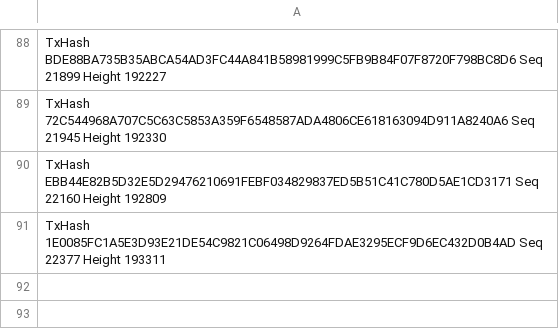
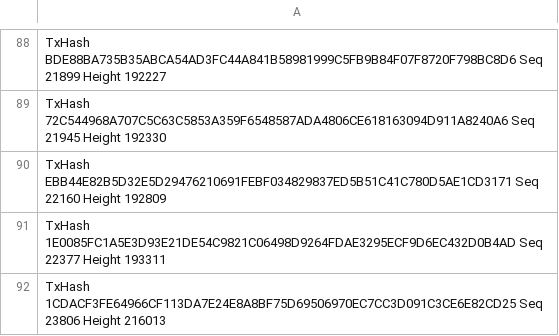
Before and after one commit to taramakage/goc2022, a CSV file: vscrly/evidence/gopher.csv, drawn as a sheet; only a part is shown, gaps mark what is left out; the diff names each change by its address in the sheet, - before the commit and + after, or states it on an @@ line.

```diff
--- a/vscrly/evidence/gopher.csv
+++ b/vscrly/evidence/gopher.csv
+row 92: TxHash 1CDACF3FE64966CF113DA7E24E8A8BF75D69506970EC7CC3D091C3CE6E82CD25 Seq 23806 Height 216013
```
Also changed, not shown: vscrly/evidence/duality.csv, vscrly/evidence/hero.csv, 3 other files.
